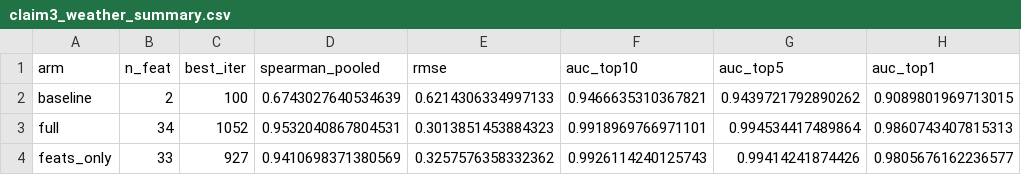
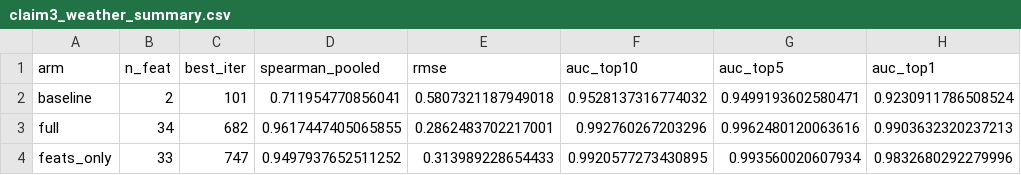
Before and after one commit to rana-rishith/failure-direction, a CSV file: results/metrics/claim3_weather_summary.csv, drawn as a sheet.

```diff
--- a/results/metrics/claim3_weather_summary.csv
+++ b/results/metrics/claim3_weather_summary.csv
@@ -1,4 +1,4 @@
 arm,n_feat,best_iter,spearman_pooled,rmse,auc_top10,auc_top5,auc_top1
-baseline,2,100,0.6743027640534639,0.6214306334997133,0.9466635310367821,0.9439721792890262,0.9089801969713015
-full,34,1052,0.9532040867804531,0.3013851453884323,0.9918969766971101,0.994534417489864,0.9860743407815313
-feats_only,33,927,0.9410698371380569,0.3257576358332362,0.9926114240125743,0.99414241874426,0.9805676162236577
+baseline,2,101,0.711954770856041,0.5807321187949018,0.9528137316774032,0.9499193602580471,0.9230911786508524
+full,34,682,0.9617447405065855,0.2862483702217001,0.992760267203296,0.9962480120063616,0.9903632320237213
+feats_only,33,747,0.9497937652511252,0.313989228654433,0.9920577273430895,0.993560020607934,0.9832680292279996
```
Also changed, not shown: results/metrics/claim3_anthro_importance.csv, results/metrics/claim3_anthro_within_condition.csv, 7 other files.
